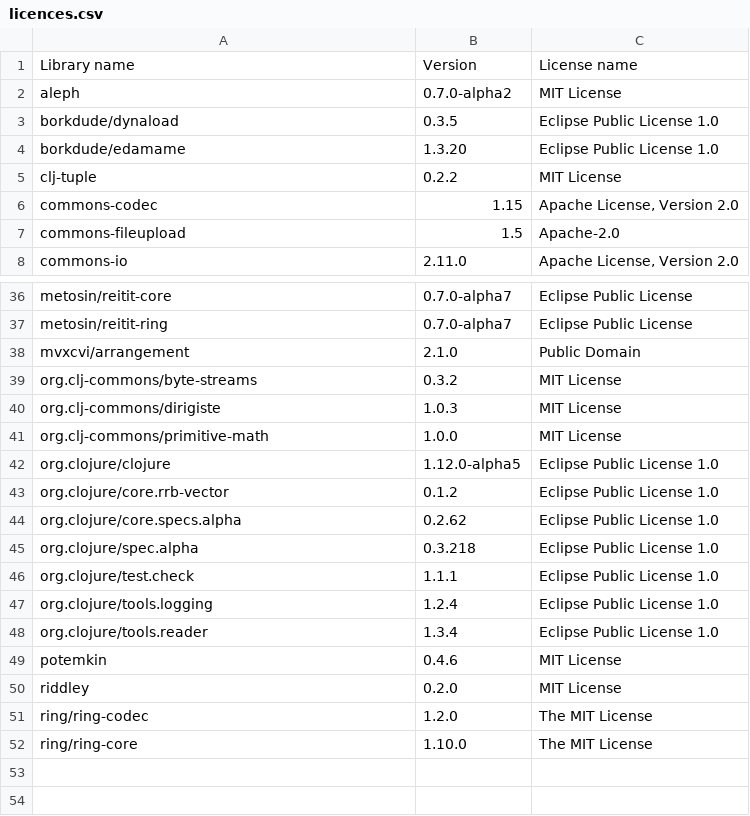
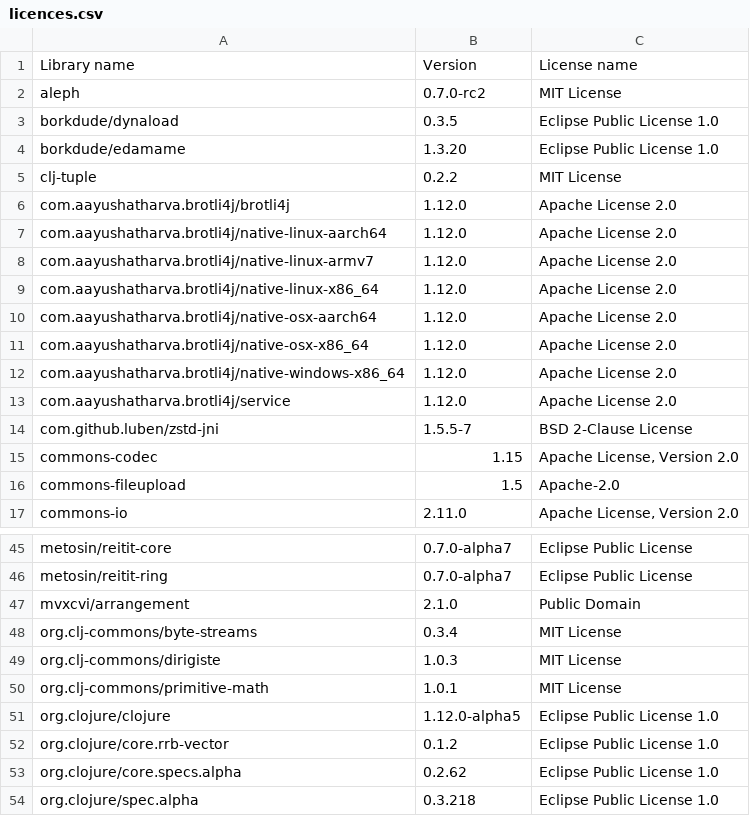
Before and after one commit to piotr-yuxuan/ephemeral-server, a CSV file: doc/licences.csv, drawn as a sheet; only a part is shown, gaps mark what is left out; the shorter side is filled out with more unchanged rows; the diff covers the shown part only.

```diff
--- a/doc/licences.csv
+++ b/doc/licences.csv
@@ -1,3 +1,3 @@
 Library name,Version,License name
-"aleph","0.7.0-alpha2","MIT License"
+"aleph","0.7.0-rc2","MIT License"
 "borkdude/dynaload","0.3.5","Eclipse Public License 1.0"
@@ -5,2 +5,11 @@ Library name,Version,License name
 "clj-tuple","0.2.2","MIT License"
+"com.aayushatharva.brotli4j/brotli4j","1.12.0","Apache License 2.0"
+"com.aayushatharva.brotli4j/native-linux-aarch64","1.12.0","Apache License 2.0"
+"com.aayushatharva.brotli4j/native-linux-armv7","1.12.0","Apache License 2.0"
+"com.aayushatharva.brotli4j/native-linux-x86_64","1.12.0","Apache License 2.0"
+"com.aayushatharva.brotli4j/native-osx-aarch64","1.12.0","Apache License 2.0"
+"com.aayushatharva.brotli4j/native-osx-x86_64","1.12.0","Apache License 2.0"
+"com.aayushatharva.brotli4j/native-windows-x86_64","1.12.0","Apache License 2.0"
+"com.aayushatharva.brotli4j/service","1.12.0","Apache License 2.0"
+"com.github.luben/zstd-jni","1.5.5-7","BSD 2-Clause License"
 "commons-codec","1.15","Apache License, Version 2.0"
@@ -38,5 +47,5 @@ Library name,Version,License name
 "mvxcvi/arrangement","2.1.0","Public Domain"
-"org.clj-commons/byte-streams","0.3.2","MIT License"
+"org.clj-commons/byte-streams","0.3.4","MIT License"
 "org.clj-commons/dirigiste","1.0.3","MIT License"
-"org.clj-commons/primitive-math","1.0.0","MIT License"
+"org.clj-commons/primitive-math","1.0.1","MIT License"
 "org.clojure/clojure","1.12.0-alpha5","Eclipse Public License 1.0"
```
Also changed, not shown: 19 edited cells elsewhere in this file.
